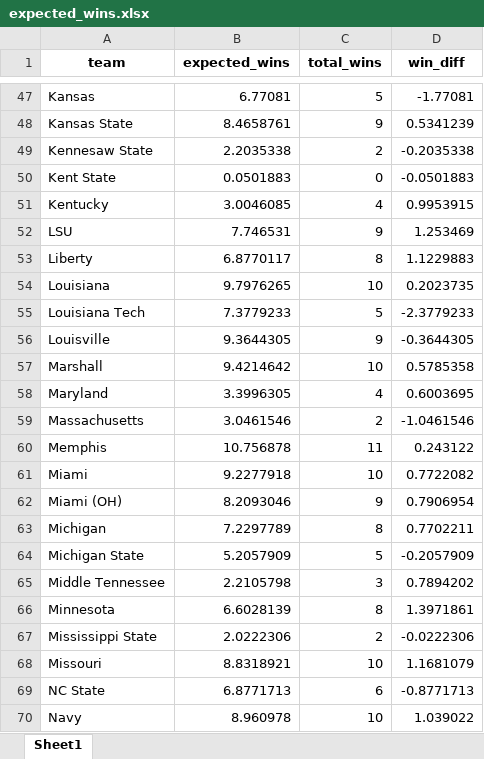
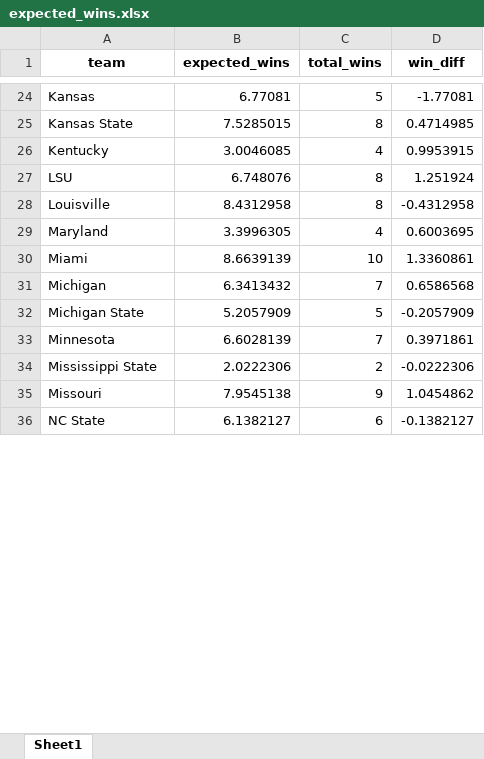
Before and after one commit to ryan-webster-vt/Substack, an Excel workbook: CFB Clutchness Factor/expected_wins.xlsx, sheet Sheet1, drawn as a sheet; only a part is shown, gaps mark what is left out; values as stored, in another font and other column widths than the file's, no borders; removed rows and columns are numbered as before the commit, all else as after; the diff covers the shown part only; the diff names each change by its address in the sheet, - before the commit and + after, or states it on an @@ line.

```diff
--- a/CFB Clutchness Factor/expected_wins.xlsx (sheet Sheet1)
+++ b/CFB Clutchness Factor/expected_wins.xlsx (sheet Sheet1)
-B25 (expected_wins): 8.4658761
+B25 (expected_wins): 7.5285015
-C25 (total_wins): 9
+C25 (total_wins): 8
-D25 (win_diff): 0.5341239
+D25 (win_diff): 0.4714985
-row 49: Kennesaw State | 2.2035338 | 2 | -0.2035338
-row 50: Kent State | 0.0501883 | 0 | -0.0501883
-B27 (expected_wins): 7.746531
+B27 (expected_wins): 6.748076
-C27 (total_wins): 9
+C27 (total_wins): 8
-D27 (win_diff): 1.253469
+D27 (win_diff): 1.251924
-row 53: Liberty | 6.8770117 | 8 | 1.1229883
-row 54: Louisiana | 9.7976265 | 10 | 0.2023735
-row 55: Louisiana Tech | 7.3779233 | 5 | -2.3779233
-B28 (expected_wins): 9.3644305
+B28 (expected_wins): 8.4312958
-C28 (total_wins): 9
+C28 (total_wins): 8
-D28 (win_diff): -0.3644305
+D28 (win_diff): -0.4312958
-row 57: Marshall | 9.4214642 | 10 | 0.5785358
-row 59: Massachusetts | 3.0461546 | 2 | -1.0461546
-row 60: Memphis | 10.756878 | 11 | 0.243122
-B30 (expected_wins): 9.2277918
+B30 (expected_wins): 8.6639139
-D30 (win_diff): 0.7722082
+D30 (win_diff): 1.3360861
-row 62: Miami (OH) | 8.2093046 | 9 | 0.7906954
-B31 (expected_wins): 7.2297789
+B31 (expected_wins): 6.3413432
-C31 (total_wins): 8
+C31 (total_wins): 7
-D31 (win_diff): 0.7702211
+D31 (win_diff): 0.6586568
-row 65: Middle Tennessee | 2.2105798 | 3 | 0.7894202
-C33 (total_wins): 8
+C33 (total_wins): 7
-D33 (win_diff): 1.3971861
+D33 (win_diff): 0.3971861
-B35 (expected_wins): 8.8318921
+B35 (expected_wins): 7.9545138
-C35 (total_wins): 10
+C35 (total_wins): 9
-D35 (win_diff): 1.1681079
+D35 (win_diff): 1.0454862
-B36 (expected_wins): 6.8771713
+B36 (expected_wins): 6.1382127
-D36 (win_diff): -0.8771713
+D36 (win_diff): -0.1382127
-row 70: Navy | 8.960978 | 10 | 1.039022
```
Also changed, not shown: 55 removed rows and 93 edited cells elsewhere in this sheet, 5 other files.
